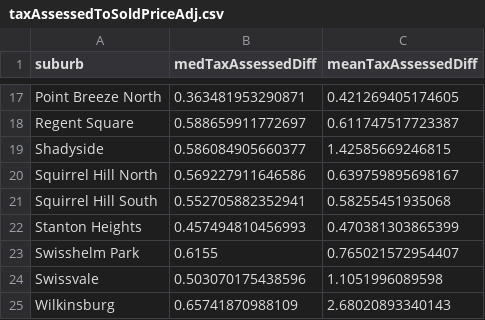
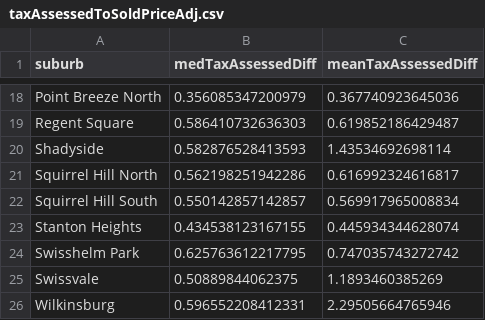
Before and after one commit to ScottOnestak/Zillow_Evaluation, a CSV file: Data/taxAssessedToSoldPriceAdj.csv, drawn as a sheet; only a part is shown, gaps mark what is left out; the diff covers the shown part only.

```diff
--- a/Data/taxAssessedToSoldPriceAdj.csv
+++ b/Data/taxAssessedToSoldPriceAdj.csv
@@ -17,9 +18,9 @@
-"Point Breeze North",0.363481953290871,0.421269405174605
-"Regent Square",0.588659911772697,0.611747517723387
-"Shadyside",0.586084905660377,1.42585669246815
-"Squirrel Hill North",0.569227911646586,0.639759895698167
-"Squirrel Hill South",0.552705882352941,0.58255451935068
-"Stanton Heights",0.457494810456993,0.470381303865399
-"Swisshelm Park",0.6155,0.765021572954407
-"Swissvale",0.503070175438596,1.1051996089598
-"Wilkinsburg",0.65741870988109,2.68020893340143
+"Point Breeze North",0.356085347200979,0.367740923645036
+"Regent Square",0.586410732636303,0.619852186429487
+"Shadyside",0.582876528413593,1.43534692698114
+"Squirrel Hill North",0.562198251942286,0.616992324616817
+"Squirrel Hill South",0.550142857142857,0.569917965008834
+"Stanton Heights",0.434538123167155,0.445934344628074
+"Swisshelm Park",0.625763612217795,0.747035743272742
+"Swissvale",0.50889844062375,1.1893460385269
+"Wilkinsburg",0.596552208412331,2.29505664765946
```
Also changed, not shown: 1 added row and 30 edited cells elsewhere in this file, Data/listedForRent.csv, Data/redfin_data_for_asset_appreciation.csv, 6 other files.
